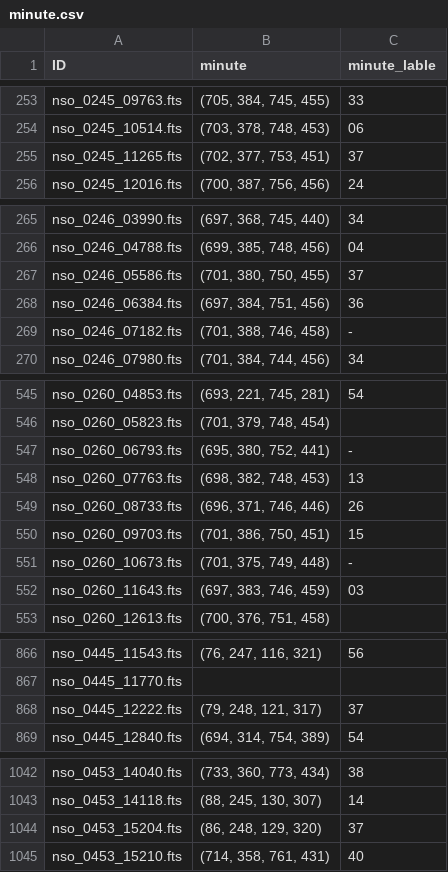
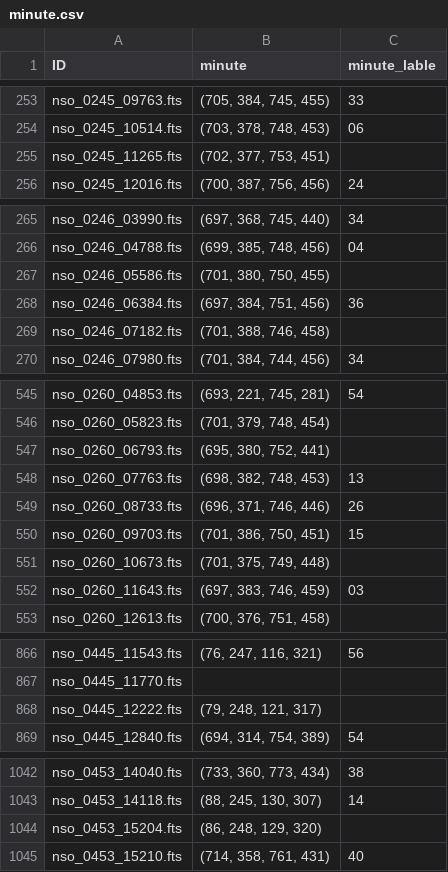
Before and after one commit to rookie141082/main-task, a CSV file: data/minute.csv, drawn as a sheet; only a part is shown, gaps mark what is left out; the diff covers the shown part only.

```diff
--- a/data/minute.csv
+++ b/data/minute.csv
@@ -254,3 +254,3 @@ nso_0245_09763.fts,"(705, 384, 745, 455)",33
 nso_0245_10514.fts,"(703, 378, 748, 453)",06
-nso_0245_11265.fts,"(702, 377, 753, 451)",37
+nso_0245_11265.fts,"(702, 377, 753, 451)",
 nso_0245_12016.fts,"(700, 387, 756, 456)",24
@@ -266,5 +266,5 @@ nso_0246_03990.fts,"(697, 368, 745, 440)",34
 nso_0246_04788.fts,"(699, 385, 748, 456)",04
-nso_0246_05586.fts,"(701, 380, 750, 455)",37
+nso_0246_05586.fts,"(701, 380, 750, 455)",
 nso_0246_06384.fts,"(697, 384, 751, 456)",36
-nso_0246_07182.fts,"(701, 388, 746, 458)",-
+nso_0246_07182.fts,"(701, 388, 746, 458)",
 nso_0246_07980.fts,"(701, 384, 744, 456)",34
@@ -546,3 +546,3 @@ nso_0260_04853.fts,"(693, 221, 745, 281)",54
 nso_0260_05823.fts,"(701, 379, 748, 454)",
-nso_0260_06793.fts,"(695, 380, 752, 441)",-
+nso_0260_06793.fts,"(695, 380, 752, 441)",
 nso_0260_07763.fts,"(698, 382, 748, 453)",13
@@ -550,3 +550,3 @@ nso_0260_08733.fts,"(696, 371, 746, 446)",26
 nso_0260_09703.fts,"(701, 386, 750, 451)",15
-nso_0260_10673.fts,"(701, 375, 749, 448)",-
+nso_0260_10673.fts,"(701, 375, 749, 448)",
 nso_0260_11643.fts,"(697, 383, 746, 459)",03
@@ -867,3 +867,3 @@ nso_0445_11543.fts,"(76, 247, 116, 321)",56
 nso_0445_11770.fts,,
-nso_0445_12222.fts,"(79, 248, 121, 317)",37
+nso_0445_12222.fts,"(79, 248, 121, 317)",
 nso_0445_12840.fts,"(694, 314, 754, 389)",54
@@ -1043,3 +1043,3 @@ nso_0453_14040.fts,"(733, 360, 773, 434)",38
 nso_0453_14118.fts,"(88, 245, 130, 307)",14
-nso_0453_15204.fts,"(86, 248, 129, 320)",37
+nso_0453_15204.fts,"(86, 248, 129, 320)",
 nso_0453_15210.fts,"(714, 358, 761, 431)",40
```
Also changed, not shown: 12 edited cells elsewhere in this file, data/date.csv, data/hour.csv, 49 other files.
